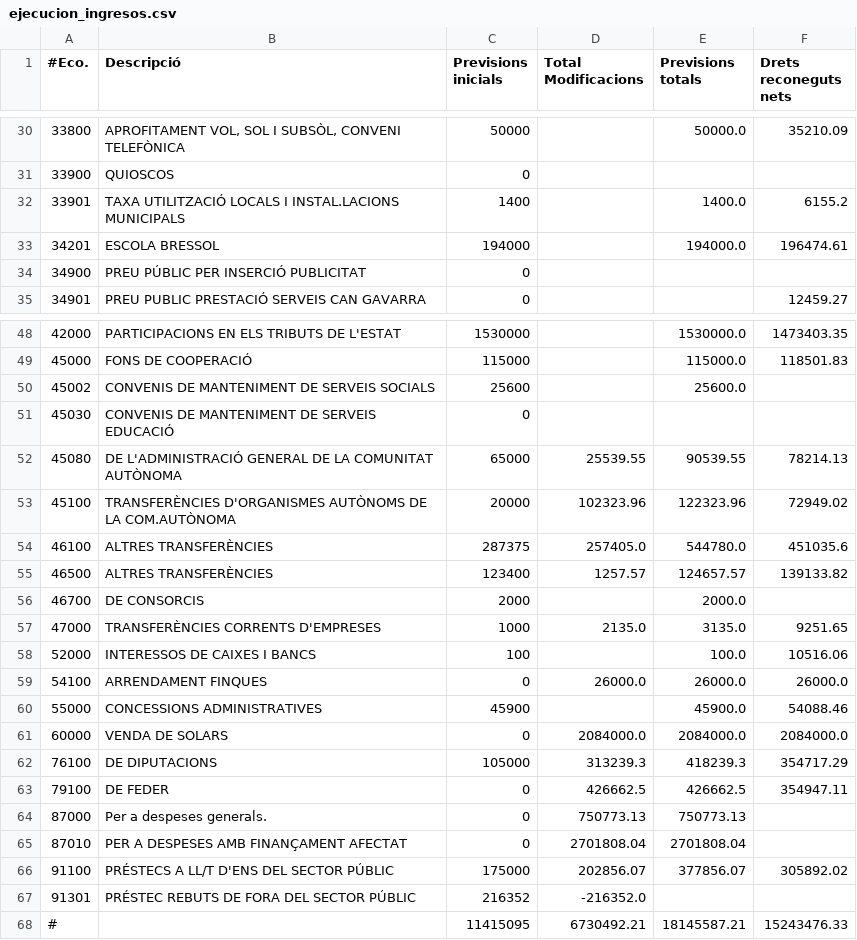
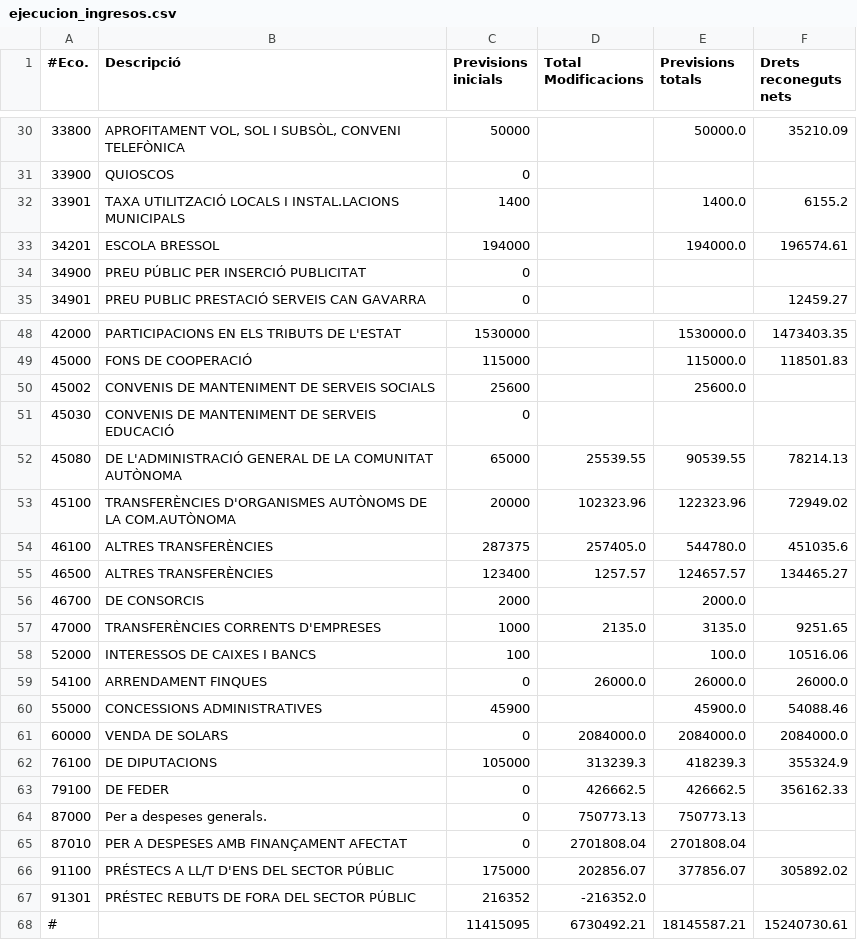
Before and after one commit to civio/presupuesto-polinya, a CSV file: data/ca/municipio/2015/ejecucion_ingresos.csv, drawn as a sheet; only a part is shown, gaps mark what is left out.

Commit message:
Add final 2015 income execution data. Closes #243

```diff
--- a/data/ca/municipio/2015/ejecucion_ingresos.csv
+++ b/data/ca/municipio/2015/ejecucion_ingresos.csv
@@ -32,3 +32,3 @@
 33901,TAXA UTILITZACIÓ LOCALS I INSTAL.LACIONS MUNICIPALS,1400,,1400.0,6155.2
-34201,ESCOLA BRESSOL,194000,,194000.0,196474.61
+34201,ESCOLA BRESSOL,194000,,194000.0,196574.61
 34900,PREU PÚBLIC PER INSERCIÓ PUBLICITAT,0,,,
@@ -54,3 +54,3 @@
 46100,ALTRES TRANSFERÈNCIES,287375,257405.0,544780.0,451035.6
-46500,ALTRES TRANSFERÈNCIES,123400,1257.57,124657.57,139133.82
+46500,ALTRES TRANSFERÈNCIES,123400,1257.57,124657.57,134465.27
 46700,DE CONSORCIS,2000,,2000.0,
@@ -61,4 +61,4 @@
 60000,VENDA DE SOLARS,0,2084000.0,2084000.0,2084000.0
-76100,DE DIPUTACIONS,105000,313239.3,418239.3,354717.29
-79100,DE FEDER,0,426662.5,426662.5,354947.11
+76100,DE DIPUTACIONS,105000,313239.3,418239.3,355324.9
+79100,DE FEDER,0,426662.5,426662.5,356162.33
 87000,Per a despeses generals.,0,750773.13,750773.13,
@@ -67,2 +67,2 @@
 91301,PRÉSTEC REBUTS DE FORA DEL SECTOR PÚBLIC,216352,-216352.0,,
-#,,11415095,6730492.21,18145587.21,15243476.33
+#,,11415095,6730492.21,18145587.21,15240730.61
```
Also changed, not shown: data/es/municipio/2015/ejecucion_ingresos.csv.
